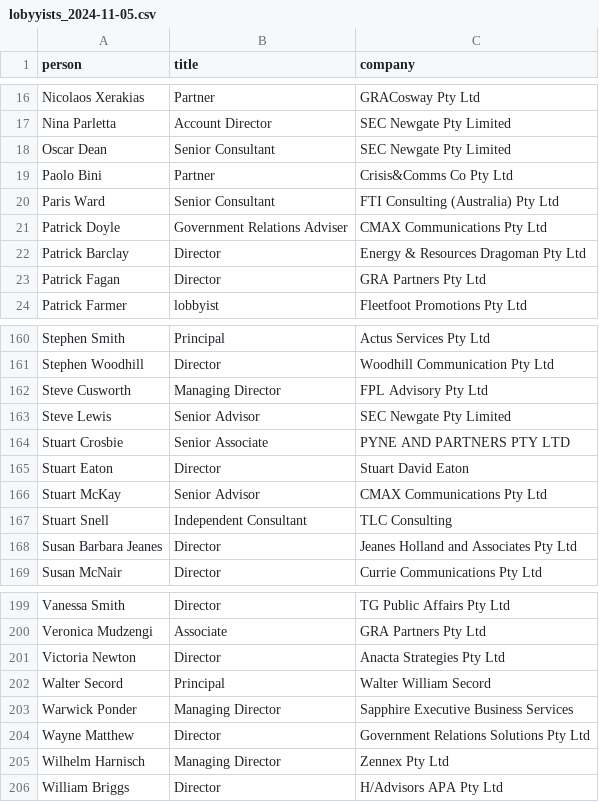
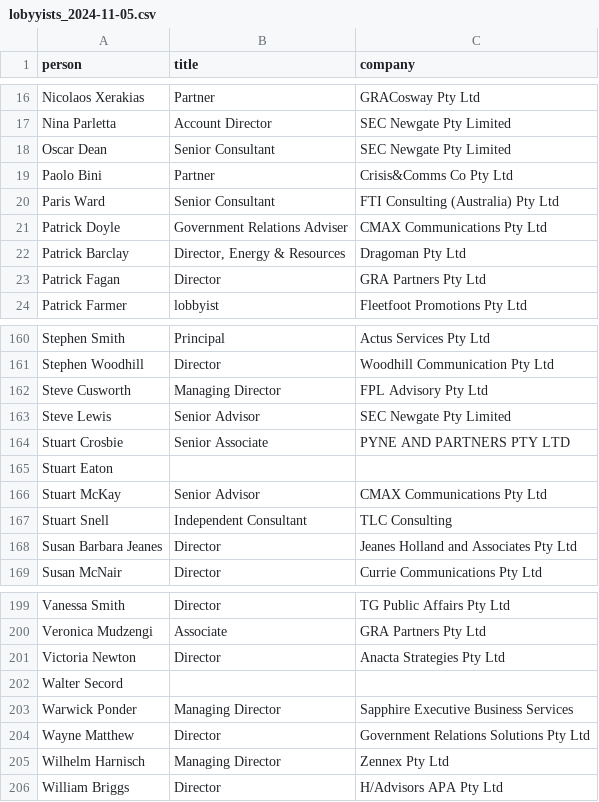
Before and after one commit to johnofsydney/lester, a CSV file: csv_data/lobyyists_2024-11-05.csv, drawn as a sheet; only a part is shown, gaps mark what is left out.

```diff
--- a/csv_data/lobyyists_2024-11-05.csv
+++ b/csv_data/lobyyists_2024-11-05.csv
@@ -21,3 +21,3 @@ Paris Ward, Senior Consultant,	FTI Consulting (Australia) Pty Ltd
 Patrick Doyle, Government Relations Adviser,	CMAX Communications Pty Ltd
-Patrick Barclay, Director, Energy & Resources	Dragoman Pty Ltd
+Patrick Barclay,"Director, Energy & Resources",	Dragoman Pty Ltd
 Patrick Fagan, Director,	GRA Partners Pty Ltd
@@ -164,3 +164,3 @@ Steve Lewis, Senior Advisor,	SEC Newgate Pty Limited
 Stuart Crosbie, Senior Associate,	PYNE AND PARTNERS PTY LTD
-Stuart Eaton, Director,	Stuart David Eaton
+Stuart Eaton
 Stuart McKay, Senior Advisor,	CMAX Communications Pty Ltd
@@ -201,3 +201,3 @@ Veronica Mudzengi, Associate,	GRA Partners Pty Ltd
 Victoria Newton, Director,	Anacta Strategies Pty Ltd
-Walter Secord, Principal,	Walter William Secord
+Walter Secord
 Warwick Ponder, Managing Director,	Sapphire Executive Business Services
```
Also changed, not shown: csv_data/lobbyists_2024-11-04.csv, 1 other file.
